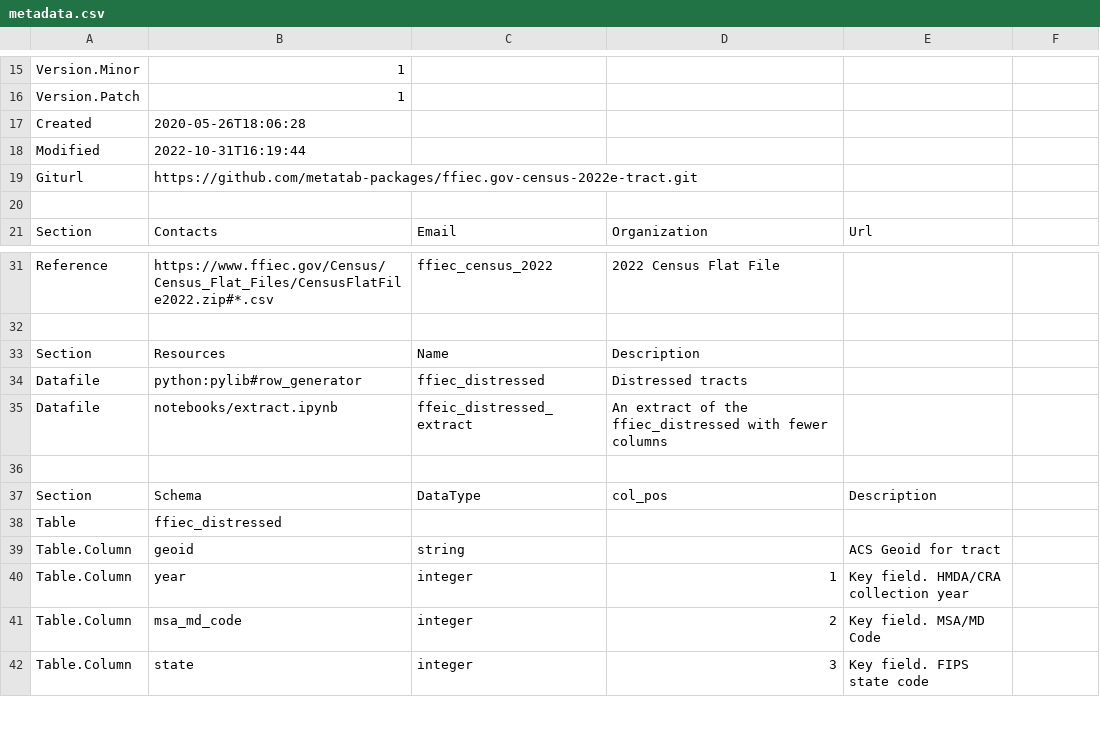
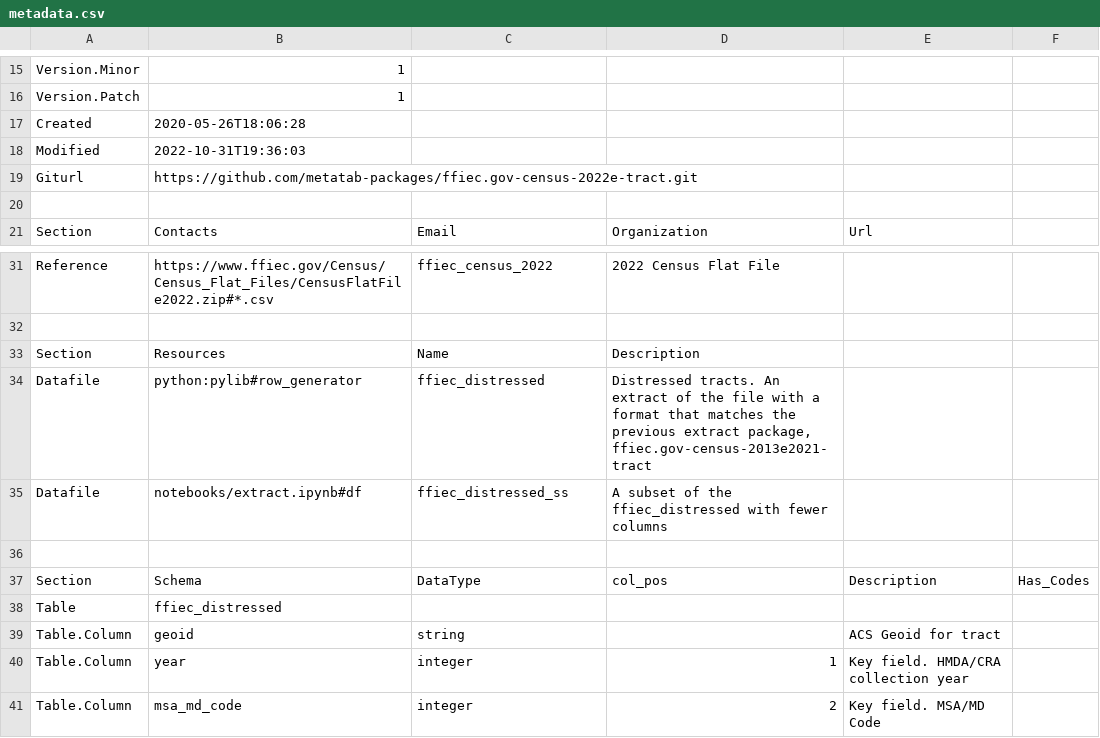
Before and after one commit to metatab-packages/ffiec.gov-census-2022e-tract, a CSV file: metadata.csv, drawn as a sheet; only a part is shown, gaps mark what is left out; the shorter side is filled out with more unchanged rows; the diff covers the shown part only.

```diff
--- a/metadata.csv
+++ b/metadata.csv
@@ -17,3 +17,3 @@ Version.Patch,1
 Created,2020-05-26T18:06:28
-Modified,2022-10-31T16:19:44
+Modified,2022-10-31T19:36:03
 Giturl,https://github.com/metatab-packages/ffiec.gov-census-2022e-tract.git
@@ -33,3 +33,3 @@ Reference,https://www.ffiec.gov/Census/Census_Flat_Files/CensusFlatFile2022.zip#
 Section,Resources,Name,Description,,
-Datafile,python:pylib#row_generator,ffiec_distressed,Distressed tracts,,
-Datafile,notebooks/extract.ipynb,ffeic_distressed_extract,An extract of the ffiec_distressed with fewer columns,,
+Datafile,python:pylib#row_generator,ffiec_distressed,"Distressed tracts. An extract of the file with a format that matches the previous extract package, ffiec.gov-census-2013e2021-tract",,
+Datafile,notebooks/extract.ipynb#df,ffiec_distressed_ss,A subset of the ffiec_distressed with fewer columns,,
@@ -37,2 +37,2 @@ Datafile,notebooks/extract.ipynb,ffeic_distressed_extract,An extract of the ffie
-Section,Schema,DataType,col_pos,Description,
+Section,Schema,DataType,col_pos,Description,Has_Codes
 Table,ffiec_distressed,,,,
```
Also changed, not shown: 26 added rows and 17 edited cells elsewhere in this file, 3 other files.
